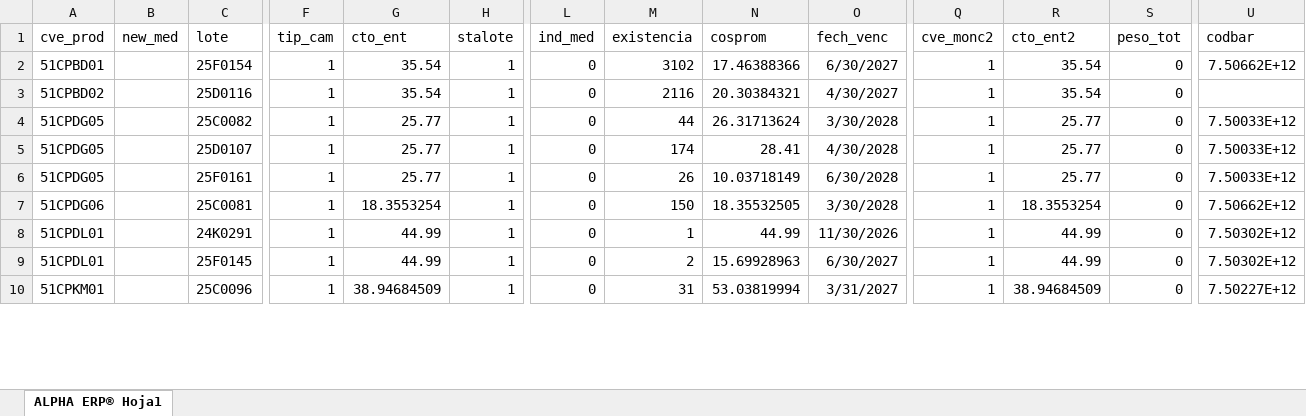
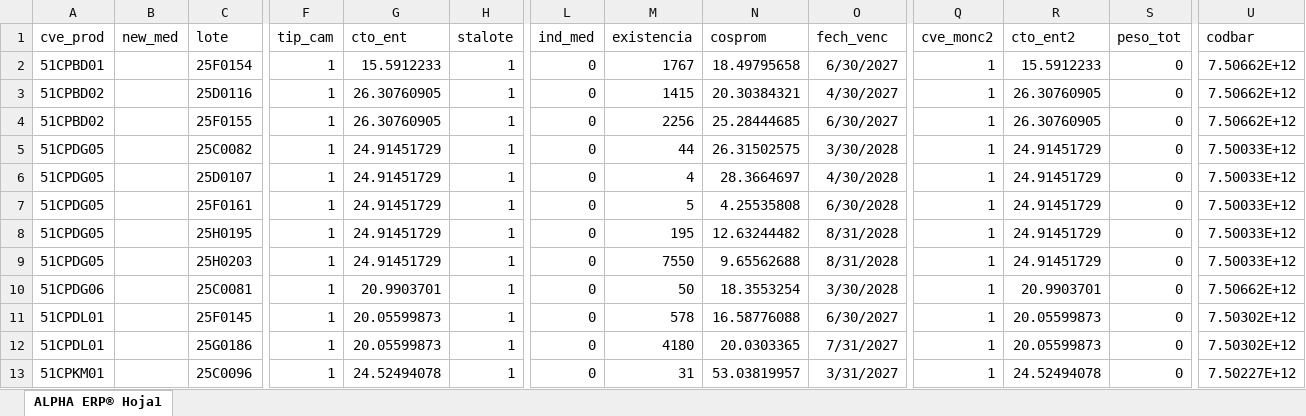
Before and after one commit to Geratano/Farmiral, an Excel workbook: FACT_INVPT_X.xlsx, sheet ALPHA ERP® Hoja1, drawn as a sheet; only a part is shown, gaps mark what is left out; values as stored, in another font and other column widths than the file's, no borders; removed rows and columns are numbered as before the commit, all else as after; rows hold the shown columns only; the diff covers the shown part only; the diff names each change by its address in the sheet, - before the commit and + after, or states it on an @@ line.

```diff
--- a/FACT_INVPT_X.xlsx (sheet ALPHA ERP® Hoja1)
+++ b/FACT_INVPT_X.xlsx (sheet ALPHA ERP® Hoja1)
-G2 (cto_ent): 35.54
+G2 (cto_ent): 15.5912233
-M2 (existencia): 3102
+M2 (existencia): 1767
-N2 (cosprom): 17.46388366
+N2 (cosprom): 18.49795658
-R2 (cto_ent2): 35.54
+R2 (cto_ent2): 15.5912233
-G3 (cto_ent): 35.54
+G3 (cto_ent): 26.30760905
-M3 (existencia): 2116
+M3 (existencia): 1415
-R3 (cto_ent2): 35.54
+R3 (cto_ent2): 26.30760905
-U3 (codbar): (empty)
+U3 (codbar): 7.50662E+12
+row 4: 51CPBD02 |  | 25F0155 | 1 | 26.30760905 | 1 | 0 | 2256 | 25.28444685 | 6/30/2027 | 1 | 26.30760905 | 0 | 7.50662E+12
-G5:G7 (cto_ent): 25.77
+G5:G7 (cto_ent): 24.91451729
-N5 (cosprom): 26.31713624
+N5 (cosprom): 26.31502575
-R5:R7 (cto_ent2): 25.77
+R5:R7 (cto_ent2): 24.91451729
-M6 (existencia): 174
+M6 (existencia): 4
-N6 (cosprom): 28.41
+N6 (cosprom): 28.3664697
-M7 (existencia): 26
+M7 (existencia): 5
-N7 (cosprom): 10.03718149
+N7 (cosprom): 4.25535808
+row 8: 51CPDG05 |  | 25H0195 | 1 | 24.91451729 | 1 | 0 | 195 | 12.63244482 | 8/31/2028 | 1 | 24.91451729 | 0 | 7.50033E+12
+row 9: 51CPDG05 |  | 25H0203 | 1 | 24.91451729 | 1 | 0 | 7550 | 9.65562688 | 8/31/2028 | 1 | 24.91451729 | 0 | 7.50033E+12
-G10 (cto_ent): 18.3553254
+G10 (cto_ent): 20.9903701
-M10 (existencia): 150
+M10 (existencia): 50
-N10 (cosprom): 18.35532505
+N10 (cosprom): 18.3553254
-R10 (cto_ent2): 18.3553254
+R10 (cto_ent2): 20.9903701
-row 8: 51CPDL01 |  | 24K0291 | 1 | 44.99 | 1 | 0 | 1 | 44.99 | 11/30/2026 | 1 | 44.99 | 0 | 7.50302E+12
-G11 (cto_ent): 44.99
+G11 (cto_ent): 20.05599873
-M11 (existencia): 2
+M11 (existencia): 578
-N11 (cosprom): 15.69928963
+N11 (cosprom): 16.58776088
-R11 (cto_ent2): 44.99
+R11 (cto_ent2): 20.05599873
+row 12: 51CPDL01 |  | 25G0186 | 1 | 20.05599873 | 1 | 0 | 4180 | 20.0303365 | 7/31/2027 | 1 | 20.05599873 | 0 | 7.50302E+12
-G13 (cto_ent): 38.94684509
+G13 (cto_ent): 24.52494078
-N13 (cosprom): 53.03819994
+N13 (cosprom): 53.03819957
-R13 (cto_ent2): 38.94684509
+R13 (cto_ent2): 24.52494078
```
Also changed, not shown: 36 added rows, 5 removed rows and 368 edited cells elsewhere in this sheet, Catalogo base.xlsx, FACT_INVMP_X.xlsx, 12 other files.
